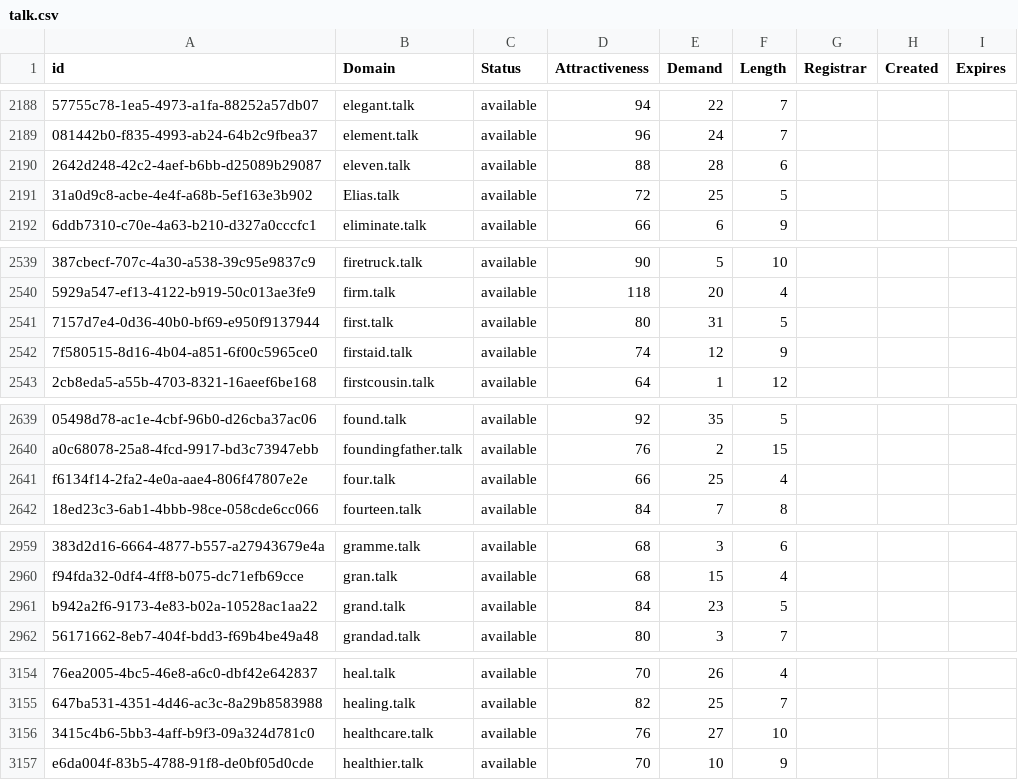
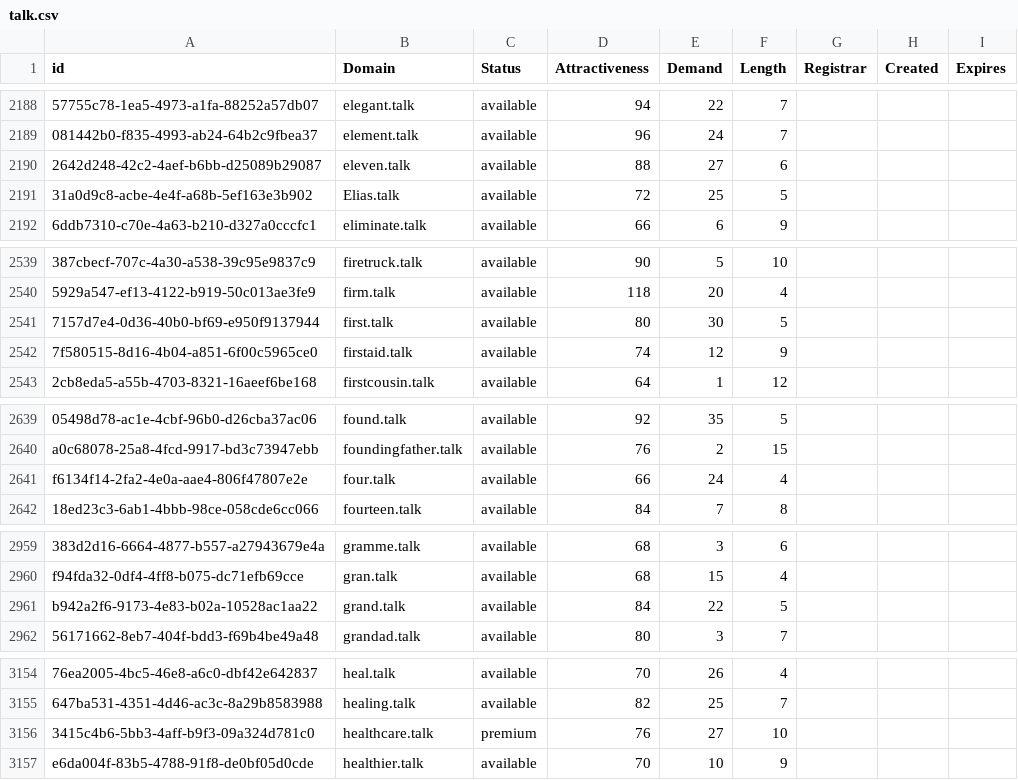
Before and after one commit to UniqueDomains/talk-oneword-domains, a CSV file: talk.csv, drawn as a sheet; only a part is shown, gaps mark what is left out; the diff covers the shown part only; the diff names each change by its address in the sheet, - before the commit and + after, or states it on an @@ line.

```diff
--- a/talk.csv
+++ b/talk.csv
-E2190 (Demand): 28
+E2190 (Demand): 27
-E2541 (Demand): 31
+E2541 (Demand): 30
-E2641 (Demand): 25
+E2641 (Demand): 24
-E2961 (Demand): 23
+E2961 (Demand): 22
-C3156 (Status): available
+C3156 (Status): premium
```
Also changed, not shown: 2 removed rows and 12 edited cells elsewhere in this file, 2 other files.
